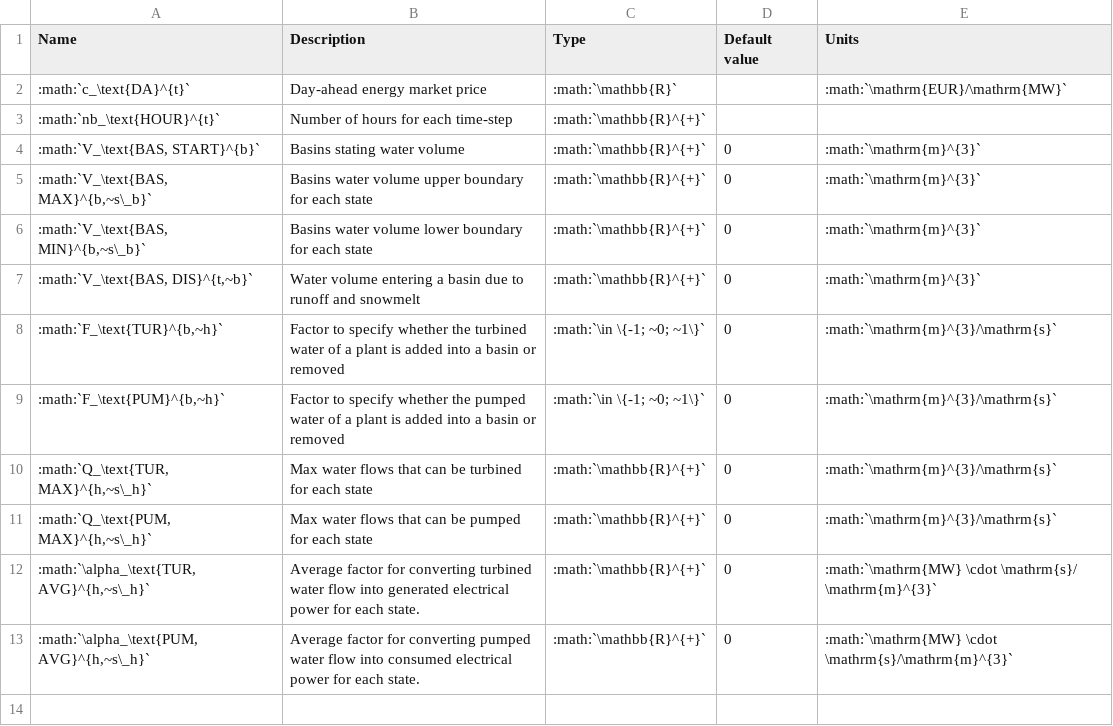
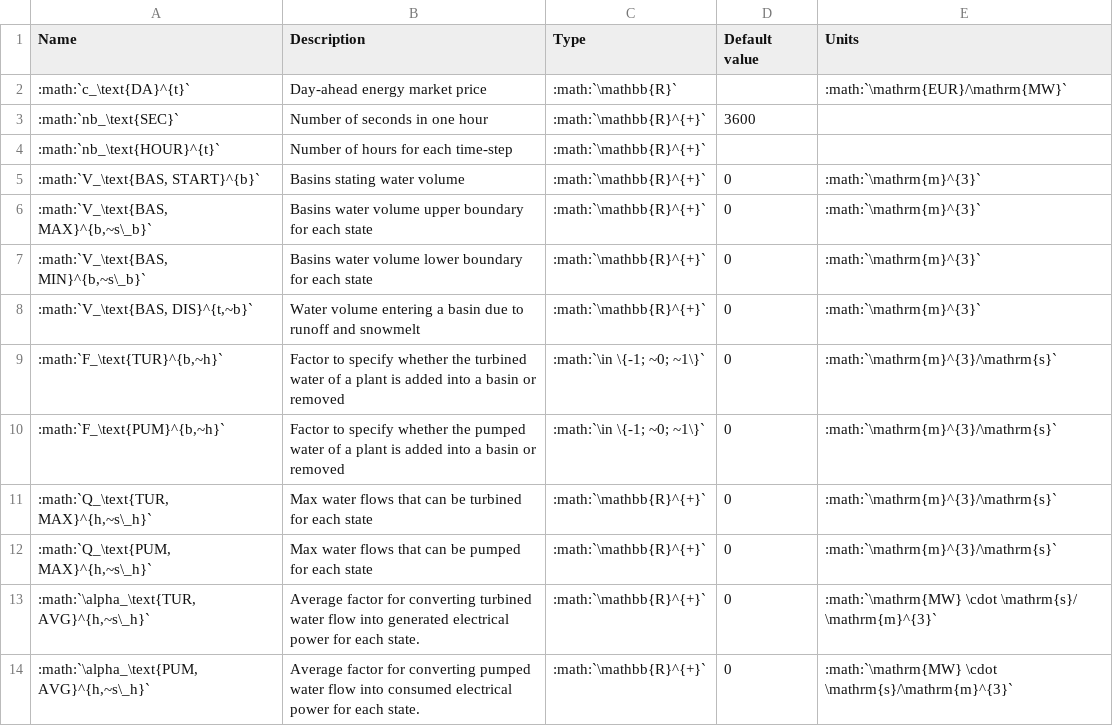
Before and after one commit to heig-vd-ie/smallflex-vpp-codes, a CSV file: docs/tables/parameters_docs.csv, drawn as a sheet; the diff names each change by its address in the sheet, - before the commit and + after, or states it on an @@ line.

```diff
--- a/docs/tables/parameters_docs.csv
+++ b/docs/tables/parameters_docs.csv
+row 3: :math:`nb_\text{SEC}` | Number of seconds in one hour | :math:`\mathbb{R}^{+}` | 3600
```
Also changed, not shown: docs/tables/sets_docs.csv, docs/tables/variables_docs.csv, 17 other files.
